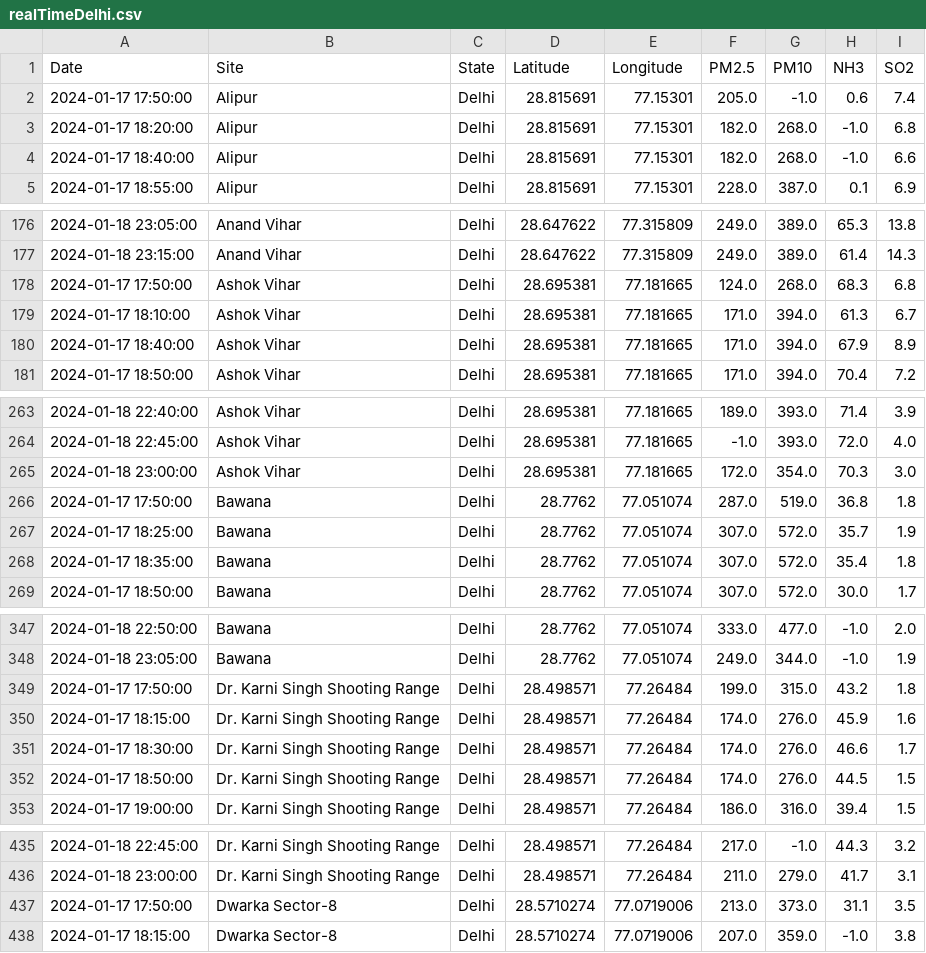
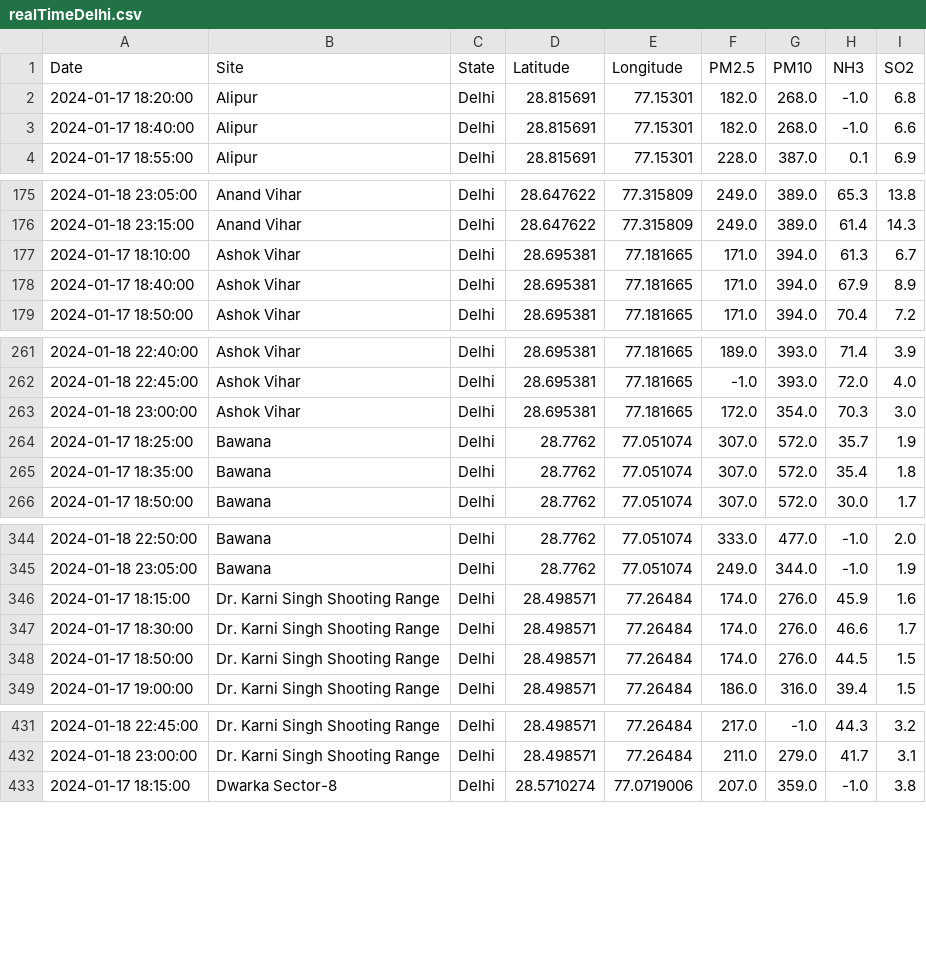
Before and after one commit to waitasecant/Air-Pollution-Dashboard, a CSV file: myApp/data/realTimeDelhi.csv, drawn as a sheet; only a part is shown, gaps mark what is left out; the diff covers the shown part only; the diff names each change by its address in the sheet, - before the commit and + after, or states it on an @@ line.

```diff
--- a/myApp/data/realTimeDelhi.csv
+++ b/myApp/data/realTimeDelhi.csv
-row 2: 2024-01-17 17:50:00 | Alipur | Delhi | 28.815691 | 77.15301 | 205.0 | -1.0 | 0.6 | 7.4
-row 178: 2024-01-17 17:50:00 | Ashok Vihar | Delhi | 28.695381 | 77.181665 | 124.0 | 268.0 | 68.3 | 6.8
-row 266: 2024-01-17 17:50:00 | Bawana | Delhi | 28.7762 | 77.051074 | 287.0 | 519.0 | 36.8 | 1.8
-row 349: 2024-01-17 17:50:00 | Dr. Karni Singh Shooting Range | Delhi | 28.498571 | 77.26484 | 199.0 | 315.0 | 43.2 | 1.8
-row 437: 2024-01-17 17:50:00 | Dwarka Sector-8 | Delhi | 28.5710274 | 77.0719006 | 213.0 | 373.0 | 31.1 | 3.5
```
Also changed, not shown: 8 removed rows elsewhere in this file.
